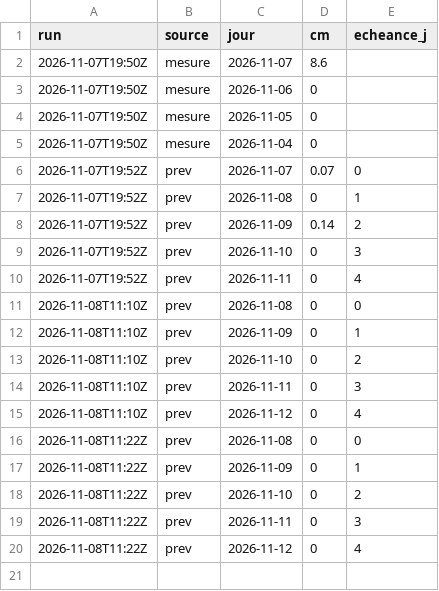
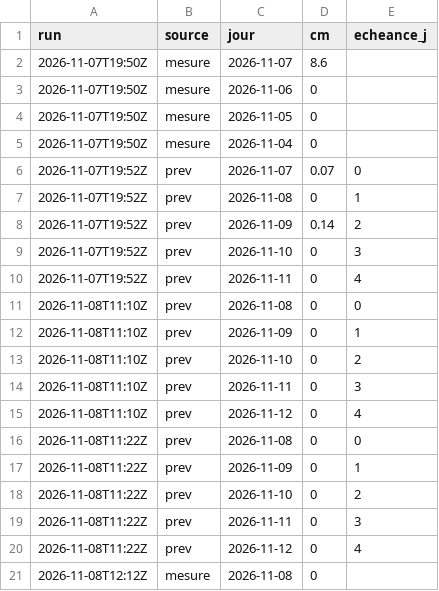
Before and after one commit to gregorysticher/meteo-alert, a CSV file: data/neige.csv, drawn as a sheet; the diff names each change by its address in the sheet, - before the commit and + after, or states it on an @@ line.

Commit message:
chore: neige fraîche notifiée / journal neige [skip ci]

```diff
--- a/data/neige.csv
+++ b/data/neige.csv
+row 21: 2026-11-08T12:12Z | mesure | 2026-11-08 | 0
```
